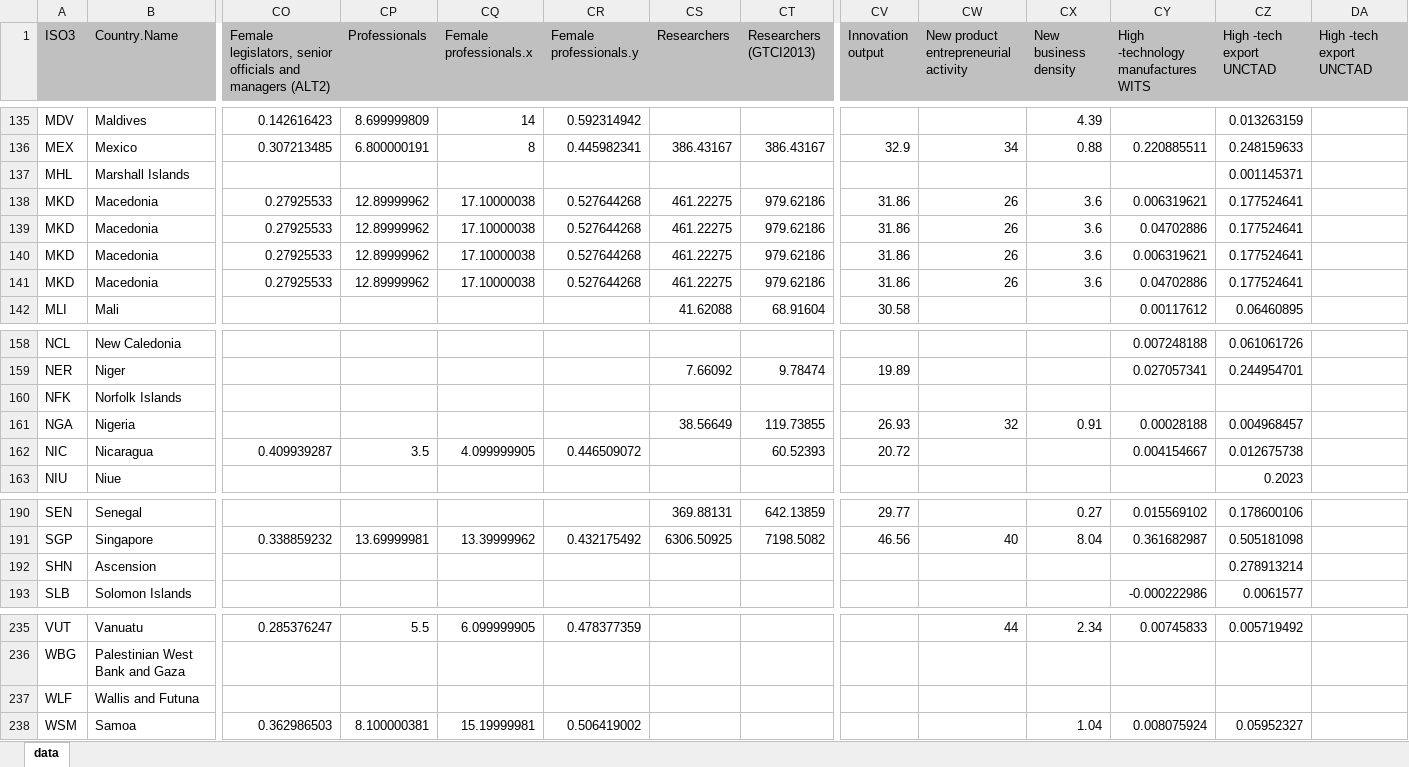
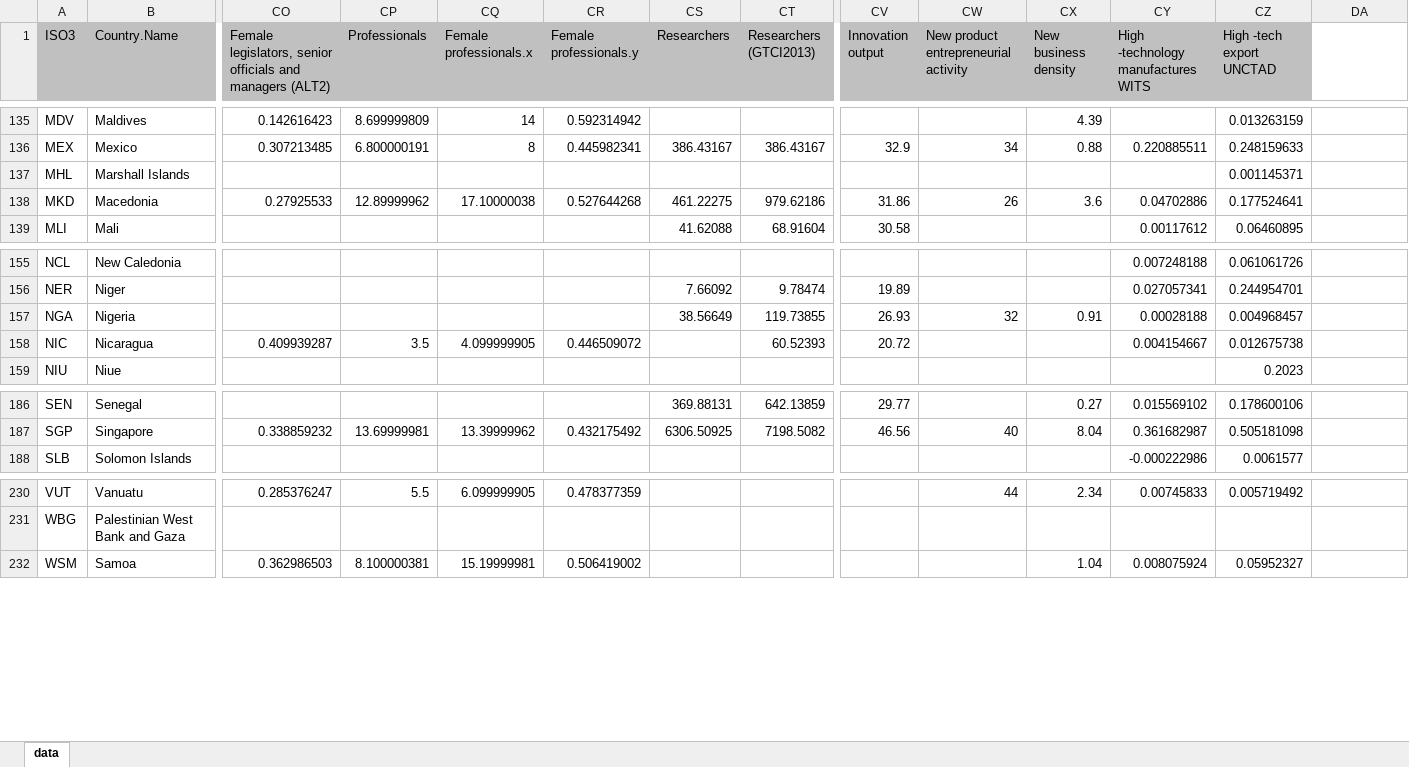
Before and after one commit to INSEAD-eLab/GTCI2014, an Excel workbook: Merged_20140430_1.xlsx, sheet data, drawn as a sheet; only a part is shown, gaps mark what is left out; values as stored, in another font and other column widths than the file's, no borders; rows hold the shown columns only; the diff names each change by its address in the sheet, - before the commit and + after, or states it on an @@ line.

```diff
--- a/Merged_20140430_1.xlsx (sheet data)
+++ b/Merged_20140430_1.xlsx (sheet data)
-DA1: High -tech export UNCTAD
+DA1: (empty)
-DA1 fill: #C0C0C0
+DA1 fill: none
-row 138: MKD | Macedonia | 0.27925533 | 12.89999962 | 17.10000038 | 0.527644268 | 461.22275 | 979.62186 | 31.86 | 26 | 3.6 | 0.006319621 | 0.177524641
-row 140: MKD | Macedonia | 0.27925533 | 12.89999962 | 17.10000038 | 0.527644268 | 461.22275 | 979.62186 | 31.86 | 26 | 3.6 | 0.006319621 | 0.177524641
-row 141: MKD | Macedonia | 0.27925533 | 12.89999962 | 17.10000038 | 0.527644268 | 461.22275 | 979.62186 | 31.86 | 26 | 3.6 | 0.04702886 | 0.177524641
-row 160: NFK | Norfolk Islands
-row 192: SHN | Ascension |  |  |  |  |  |  |  |  |  |  | 0.278913214
-row 237: WLF | Wallis and Futuna
```
Also changed, not shown: 5 other files.
